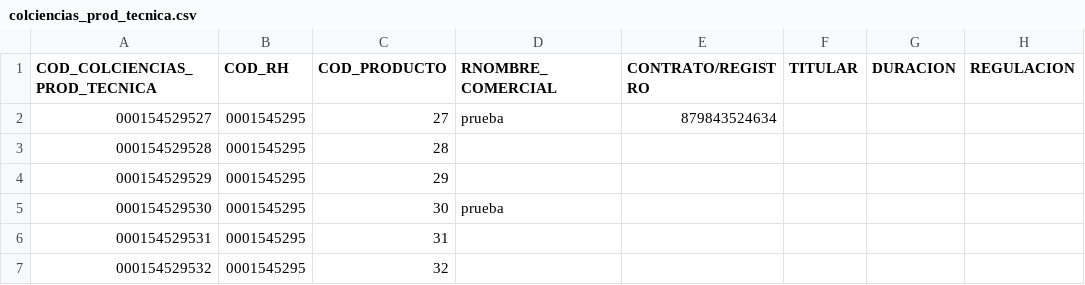
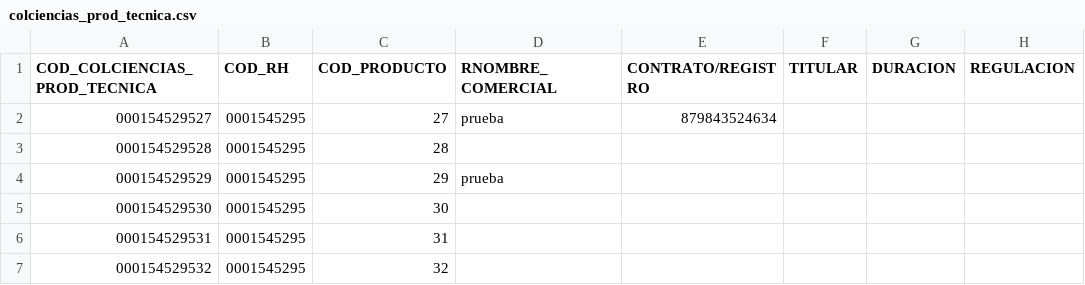
Before and after one commit to mfneirae/CvLAC-Complete, a CSV file: Resultados/colciencias_prod_tecnica.csv, drawn as a sheet; only a part is shown; the diff names each change by its address in the sheet, - before the commit and + after, or states it on an @@ line.

```diff
--- a/Resultados/colciencias_prod_tecnica.csv
+++ b/Resultados/colciencias_prod_tecnica.csv
-D4 (RNOMBRE_COMERCIAL): (empty)
+D4 (RNOMBRE_COMERCIAL): prueba
-D5 (RNOMBRE_COMERCIAL): prueba
+D5 (RNOMBRE_COMERCIAL): (empty)
```
Also changed, not shown: Resultados/colciencias_apropiacion.csv, Resultados/rel_persona_producto_colciencias.csv, 10 other files.
